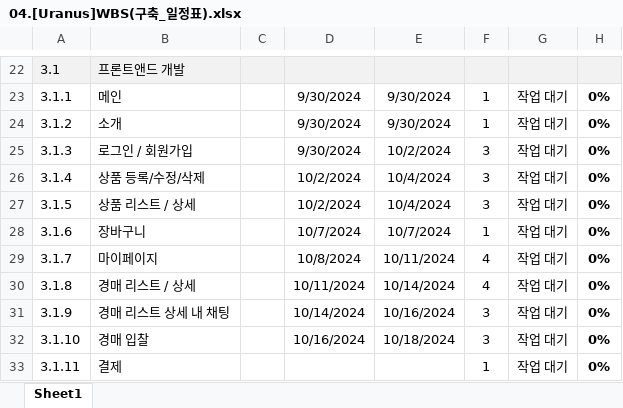
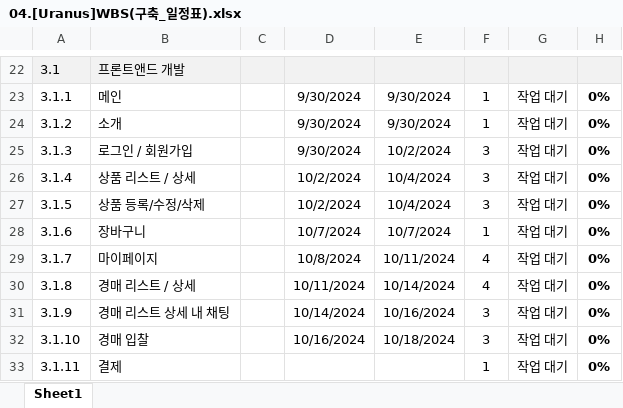
Before and after one commit to PARKJAEGWON/ecommerce7th, an Excel workbook: resource/01.기능/04.[Uranus]WBS(구축_일정표).xlsx, sheet Sheet1, drawn as a sheet; only a part is shown, gaps mark what is left out; values as stored, in another font and other column widths than the file's, no borders; conditional formats not drawn; the diff names each change by its address in the sheet, - before the commit and + after, or states it on an @@ line.

Commit message:
[UPDATE] wbs 수정

```diff
--- a/resource/01.기능/04.[Uranus]WBS(구축_일정표).xlsx (sheet Sheet1)
+++ b/resource/01.기능/04.[Uranus]WBS(구축_일정표).xlsx (sheet Sheet1)
-B26: 상품 등록/수정/삭제
+B26: 상품 리스트 / 상세
-B27: 상품 리스트 / 상세
+B27: 상품 등록/수정/삭제
```
